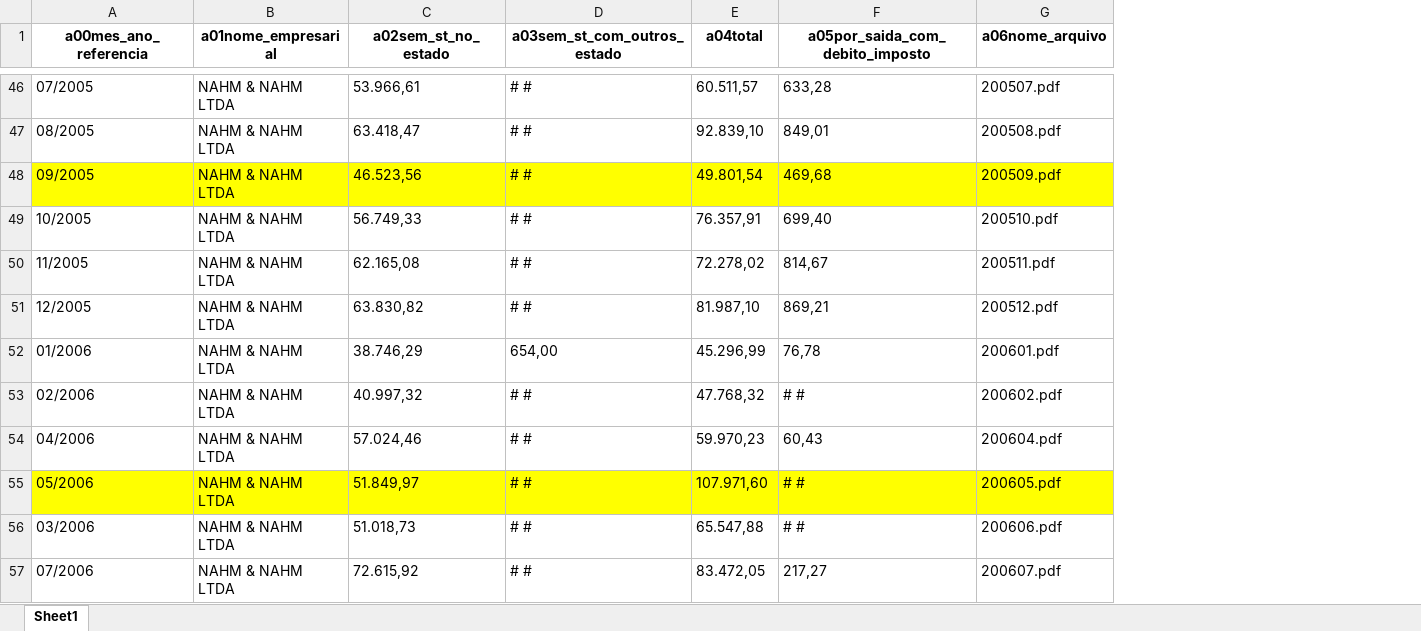
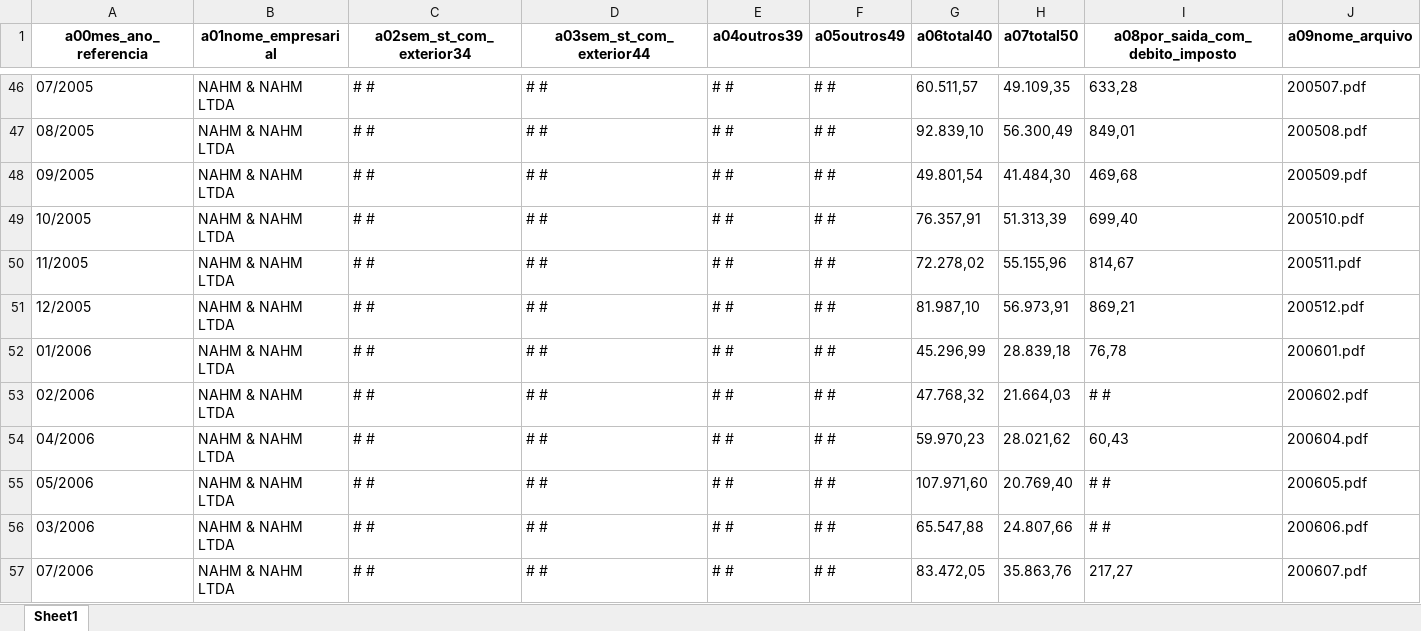
Before and after one commit to GuedesGuerra/melo01leitor_pdf, an Excel workbook: a00leitor_dia/_resources_/GIAs/leitor_de_gia.xlsx, sheet Sheet1, drawn as a sheet; only a part is shown, gaps mark what is left out; values as stored, in another font and other column widths than the file's, no borders; removed rows and columns are numbered as before the commit, all else as after; the diff covers the shown part only; the diff names each change by its address in the sheet, - before the commit and + after, or states it on an @@ line.

```diff
--- a/a00leitor_dia/_resources_/GIAs/leitor_de_gia.xlsx (sheet Sheet1)
+++ b/a00leitor_dia/_resources_/GIAs/leitor_de_gia.xlsx (sheet Sheet1)
-column C (a02sem_st_no_estado), rows 46-57: 53.966,61 | 63.418,47 | 46.523,56 | 56.749,33 | 62.165,08 | 63.830,82 | 38.746,29 | 40.997,32 | 57.024,46 | 51.849,97 | 51.018,73 | 72.615,92
+column C (a02sem_st_com_exterior34), rows 46-57: all # #
+column E (a04outros39), rows 46-57: all # #
+column F (a05outros49), rows 46-57: all # #
+column H (a07total50), rows 46-57: 49.109,35 | 56.300,49 | 41.484,30 | 51.313,39 | 55.155,96 | 56.973,91 | 28.839,18 | 21.664,03 | 28.021,62 | 20.769,40 | 24.807,66 | 35.863,76
-D1: a03sem_st_com_outros_estado
+D1: a03sem_st_com_exterior44
-G1: a04total
+G1: a06total40
-I1: a05por_saida_com_debito_imposto
+I1: a08por_saida_com_debito_imposto
-J1: a06nome_arquivo
+J1: a09nome_arquivo
-A48:B48 fill: #FFFF00
+A48:B48 fill: none
-D48 fill: #FFFF00
+D48 fill: none
-G48 fill: #FFFF00
+G48 fill: none
-I48:J48 fill: #FFFF00
+I48:J48 fill: none
-D52 (a03sem_st_com_exterior44): 654,00
+D52 (a03sem_st_com_exterior44): # #
-A55:B55 fill: #FFFF00
+A55:B55 fill: none
-D55 fill: #FFFF00
+D55 fill: none
-G55 fill: #FFFF00
+G55 fill: none
-I55:J55 fill: #FFFF00
+I55:J55 fill: none
```
Also changed, not shown: 6 edited cells and cell formats elsewhere in this sheet, 3 other files.
